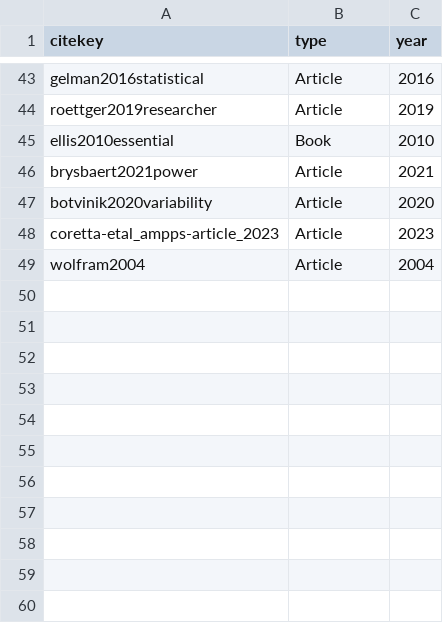
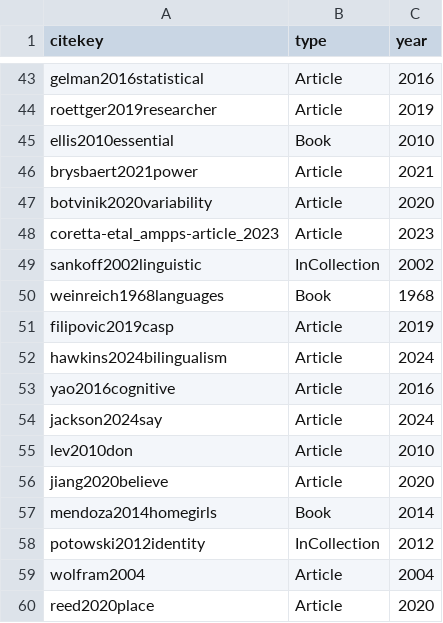
Before and after one commit to sound-communities/references, a CSV file: cite_key_list.csv, drawn as a sheet; only a part is shown, gaps mark what is left out; the diff names each change by its address in the sheet, - before the commit and + after, or states it on an @@ line.

```diff
--- a/cite_key_list.csv
+++ b/cite_key_list.csv
+row 49: sankoff2002linguistic | InCollection | 2002
+row 50: weinreich1968languages | Book | 1968
+row 51: filipovic2019casp | Article | 2019
+row 52: hawkins2024bilingualism | Article | 2024
+row 53: yao2016cognitive | Article | 2016
+row 54: jackson2024say | Article | 2024
+row 55: lev2010don | Article | 2010
+row 56: jiang2020believe | Article | 2020
+row 57: mendoza2014homegirls | Book | 2014
+row 58: potowski2012identity | InCollection | 2012
+row 60: reed2020place | Article | 2020
```
Also changed, not shown: 6 other files.
